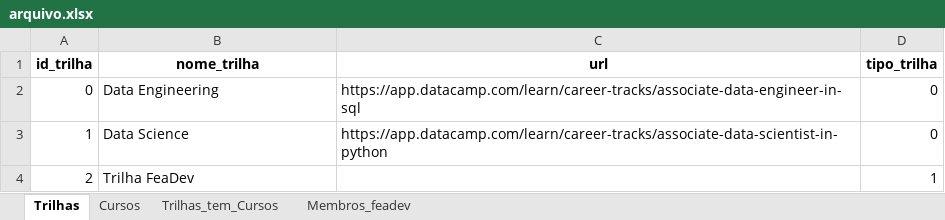
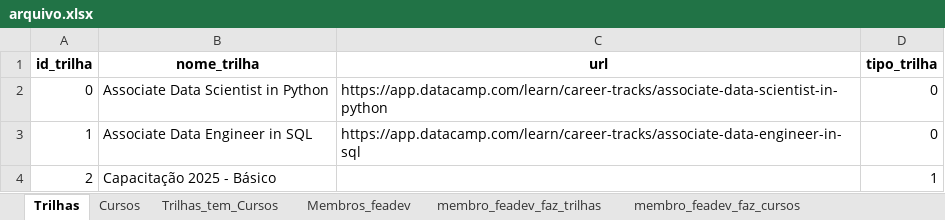
Before and after one commit to Igor0Pires/Sistema_MAE, an Excel workbook: data/arquivo.xlsx, sheet Trilhas, drawn as a sheet; values as stored, in another font and other column widths than the file's, no borders; the diff names each change by its address in the sheet, - before the commit and + after, or states it on an @@ line.

Commit message:
webscrapping da trilha de data scientist

```diff
--- a/data/arquivo.xlsx (sheet Trilhas)
+++ b/data/arquivo.xlsx (sheet Trilhas)
+sheet tab: membro_feadev_faz_trilhas
+sheet tab: membro_feadev_faz_cursos
-B2 (nome_trilha): Data Engineering
+B2 (nome_trilha): Associate Data Scientist in Python
-C2 (url): https://app.datacamp.com/learn/career-tracks/associate-data-engineer-in-sql
+C2 (url): https://app.datacamp.com/learn/career-tracks/associate-data-scientist-in-python
-B3 (nome_trilha): Data Science
+B3 (nome_trilha): Associate Data Engineer in SQL
-C3 (url): https://app.datacamp.com/learn/career-tracks/associate-data-scientist-in-python
+C3 (url): https://app.datacamp.com/learn/career-tracks/associate-data-engineer-in-sql
-B4 (nome_trilha): Trilha FeaDev
+B4 (nome_trilha): Capacitação 2025 - Básico
```
Also changed, not shown: sheet Cursos, sheet Trilhas_tem_Cursos, 8 other files.
